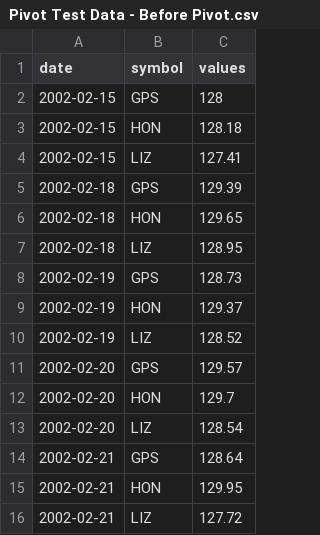
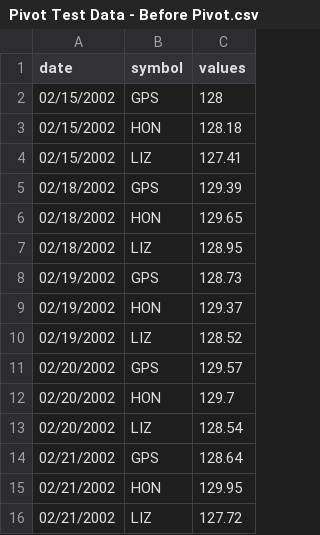
Before and after one commit to pcawthron/StockData, a CSV file: Pivot Test Data - Before Pivot.csv, drawn as a sheet.

Commit message:
Change to US date format

```diff
--- a/Pivot Test Data - Before Pivot.csv
+++ b/Pivot Test Data - Before Pivot.csv
@@ -1,16 +1,16 @@
 date,symbol,values
-2002-02-15,GPS,128
-2002-02-15,HON,128.18
-2002-02-15,LIZ,127.41
-2002-02-18,GPS,129.39
-2002-02-18,HON,129.65
-2002-02-18,LIZ,128.95
-2002-02-19,GPS,128.73
-2002-02-19,HON,129.37
-2002-02-19,LIZ,128.52
-2002-02-20,GPS,129.57
-2002-02-20,HON,129.7
-2002-02-20,LIZ,128.54
-2002-02-21,GPS,128.64
-2002-02-21,HON,129.95
-2002-02-21,LIZ,127.72
+02/15/2002,GPS,128
+02/15/2002,HON,128.18
+02/15/2002,LIZ,127.41
+02/18/2002,GPS,129.39
+02/18/2002,HON,129.65
+02/18/2002,LIZ,128.95
+02/19/2002,GPS,128.73
+02/19/2002,HON,129.37
+02/19/2002,LIZ,128.52
+02/20/2002,GPS,129.57
+02/20/2002,HON,129.7
+02/20/2002,LIZ,128.54
+02/21/2002,GPS,128.64
+02/21/2002,HON,129.95
+02/21/2002,LIZ,127.72
```
